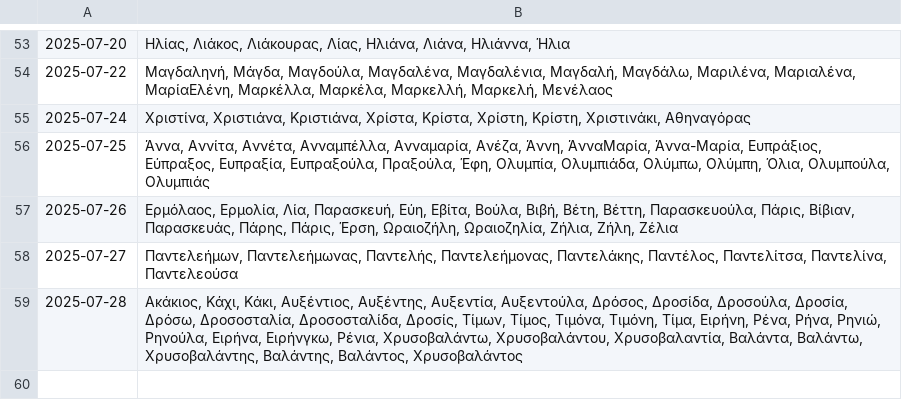
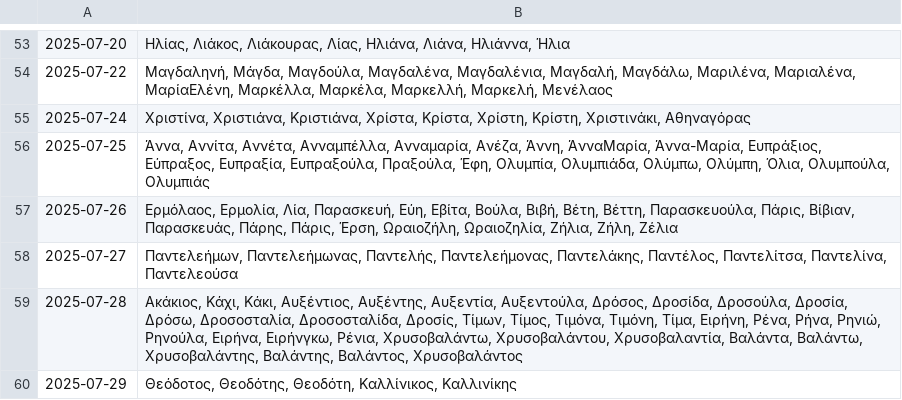
Before and after one commit to anargis/celebration-scraper, a CSV file: celebration-scraper.csv, drawn as a sheet; only a part is shown, gaps mark what is left out; the diff names each change by its address in the sheet, - before the commit and + after, or states it on an @@ line.

```diff
--- a/celebration-scraper.csv
+++ b/celebration-scraper.csv
+row 60: 2025-07-29 | Θεόδοτος, Θεοδότης, Θεοδότη, Καλλίνικος, Καλλινίκης
```
